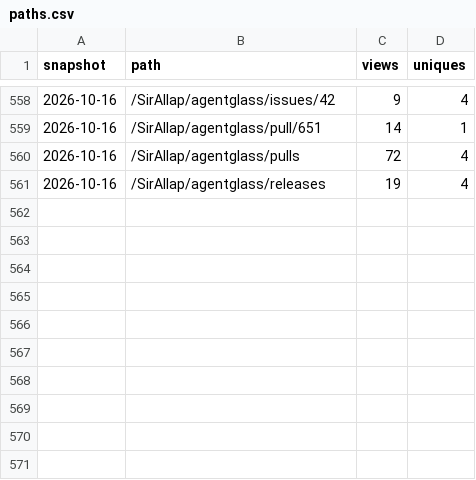
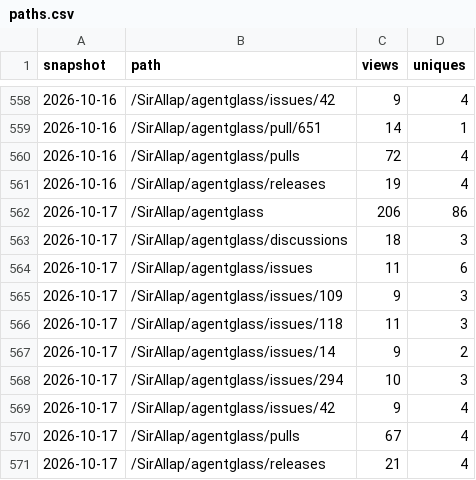
Before and after one commit to SirAllap/agentglass, a CSV file: paths.csv, drawn as a sheet; only a part is shown, gaps mark what is left out.

```diff
--- a/paths.csv
+++ b/paths.csv
@@ -561 +561,11 @@ snapshot,path,views,uniques
 2026-10-16,/SirAllap/agentglass/releases,19,4
+2026-10-17,/SirAllap/agentglass,206,86
+2026-10-17,/SirAllap/agentglass/discussions,18,3
+2026-10-17,/SirAllap/agentglass/issues,11,6
+2026-10-17,/SirAllap/agentglass/issues/109,9,3
+2026-10-17,/SirAllap/agentglass/issues/118,11,3
+2026-10-17,/SirAllap/agentglass/issues/14,9,2
+2026-10-17,/SirAllap/agentglass/issues/294,10,3
+2026-10-17,/SirAllap/agentglass/issues/42,9,4
+2026-10-17,/SirAllap/agentglass/pulls,67,4
+2026-10-17,/SirAllap/agentglass/releases,21,4
```
Also changed, not shown: clones.csv, referrers.csv, 1 other file.
